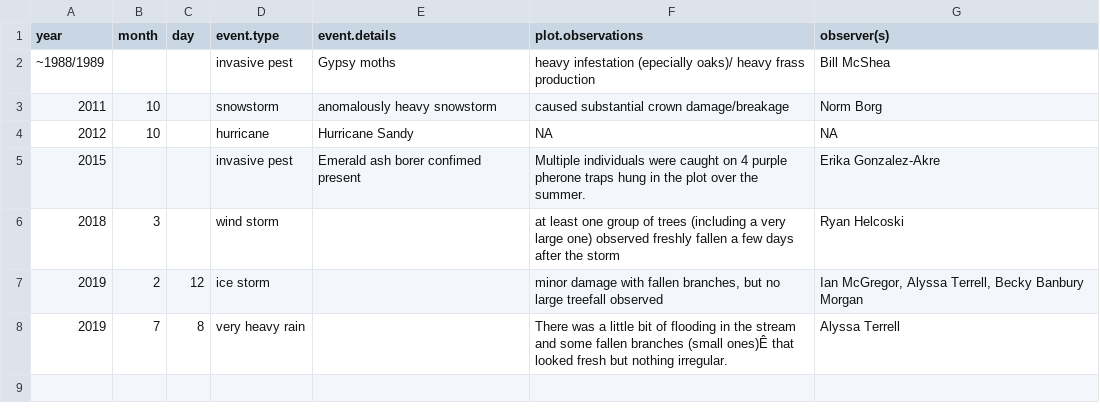
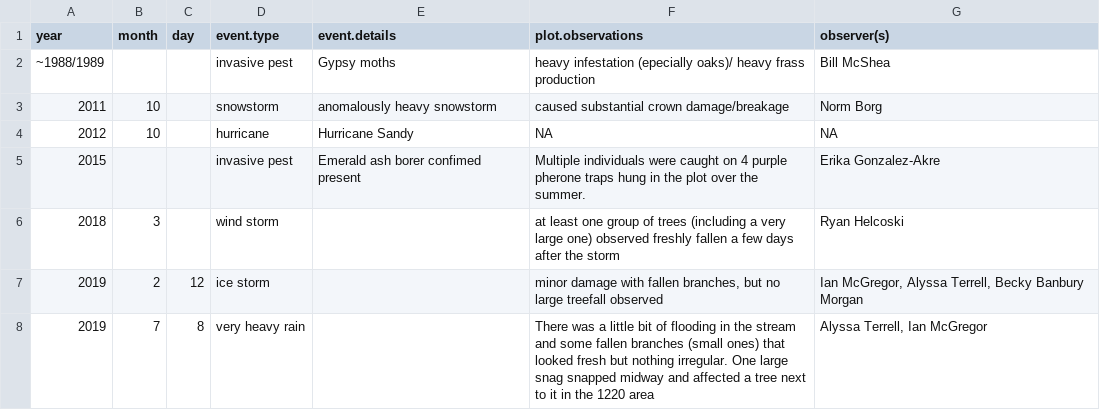
Before and after one commit to SCBI-ForestGEO/SCBI-ForestGEO-Data, a CSV file: SCBI_plot_disturbance_events.csv, drawn as a sheet; the diff names each change by its address in the sheet, - before the commit and + after, or states it on an @@ line.

Commit message:
Update SCBI_plot_disturbance_events.csv

```diff
--- a/SCBI_plot_disturbance_events.csv
+++ b/SCBI_plot_disturbance_events.csv
-F8 (plot.observations): …branches (small ones)Ê that looked fresh but nothing irregular.
+F8 (plot.observations): …branches (small ones) that looked fresh but nothing irregular. One large snag snapped midway and affected a tree next to it in the 1220 area
-G8 (observer(s)): Alyssa Terrell
+G8 (observer(s)): Alyssa Terrell, Ian McGregor
```
